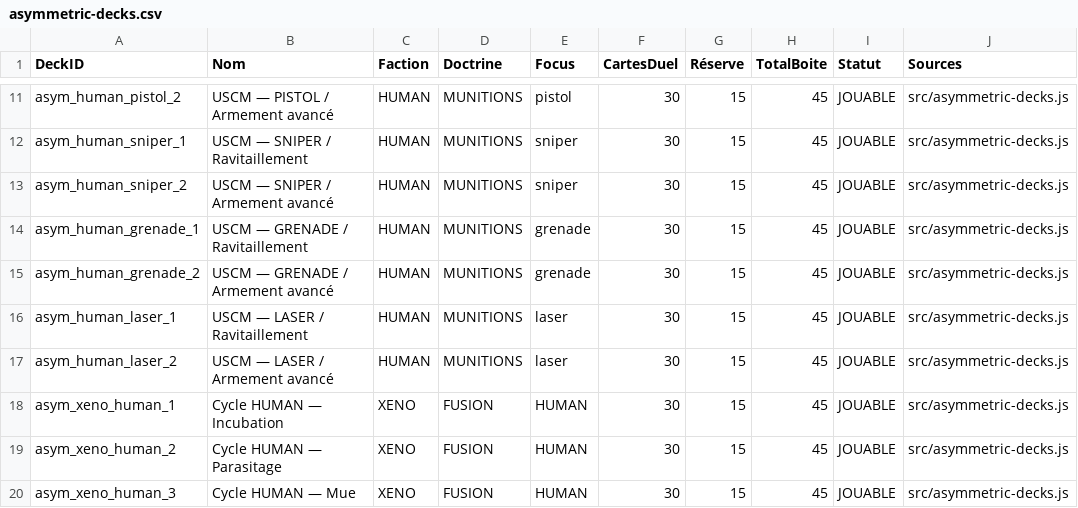
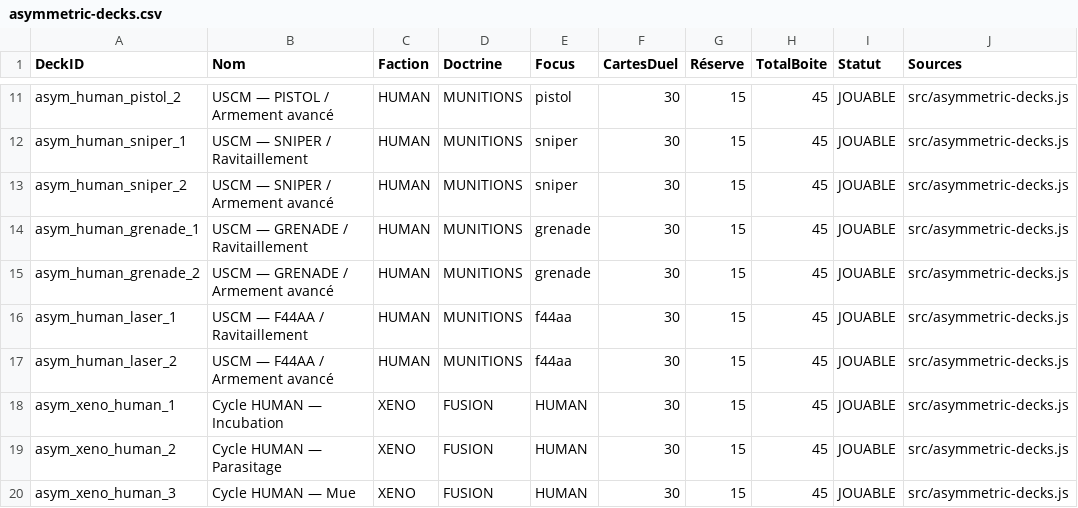
Before and after one commit to darknigthmare/avp-hunt-hive-tcg, a CSV file: content-plan/asymmetric-decks.csv, drawn as a sheet; only a part is shown, gaps mark what is left out.

```diff
--- a/content-plan/asymmetric-decks.csv
+++ b/content-plan/asymmetric-decks.csv
@@ -15,4 +15,4 @@ asym_human_grenade_1,USCM — GRENADE / Ravitaillement,HUMAN,MUNITIONS,grenade,3
 asym_human_grenade_2,USCM — GRENADE / Armement avancé,HUMAN,MUNITIONS,grenade,30,15,45,JOUABLE,src/asymmetric-decks.js
-asym_human_laser_1,USCM — LASER / Ravitaillement,HUMAN,MUNITIONS,laser,30,15,45,JOUABLE,src/asymmetric-decks.js
-asym_human_laser_2,USCM — LASER / Armement avancé,HUMAN,MUNITIONS,laser,30,15,45,JOUABLE,src/asymmetric-decks.js
+asym_human_laser_1,USCM — F44AA / Ravitaillement,HUMAN,MUNITIONS,f44aa,30,15,45,JOUABLE,src/asymmetric-decks.js
+asym_human_laser_2,USCM — F44AA / Armement avancé,HUMAN,MUNITIONS,f44aa,30,15,45,JOUABLE,src/asymmetric-decks.js
 asym_xeno_human_1,Cycle HUMAN — Incubation,XENO,FUSION,HUMAN,30,15,45,JOUABLE,src/asymmetric-decks.js
```
Also changed, not shown: content-plan/asymmetric-decklists.csv, content-plan/asymmetric-mechanics.csv, 30 other files.
